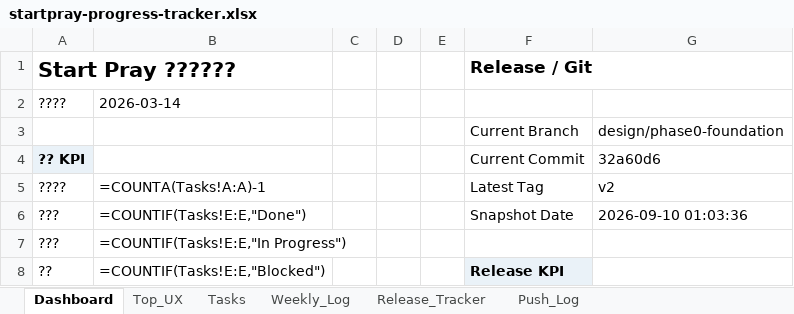
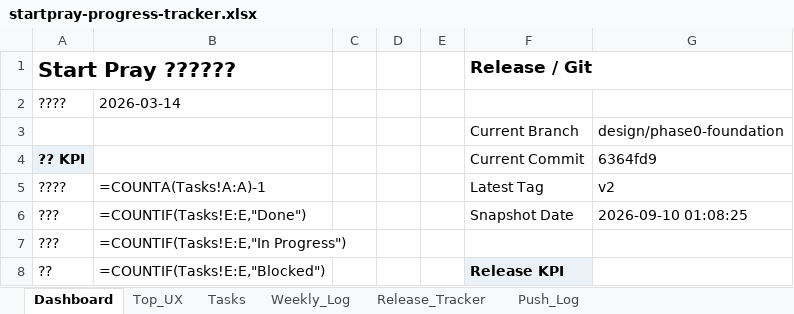
Before and after one commit to dan40912/Start-Pray, an Excel workbook: output/spreadsheet/startpray-progress-tracker.xlsx, sheet Dashboard, drawn as a sheet; only a part is shown; values as stored, in another font and other column widths than the file's, no borders; formulas without a stored value are shown as written; the diff names each change by its address in the sheet, - before the commit and + after, or states it on an @@ line.

```diff
--- a/output/spreadsheet/startpray-progress-tracker.xlsx (sheet Dashboard)
+++ b/output/spreadsheet/startpray-progress-tracker.xlsx (sheet Dashboard)
-G4: 32a60d6
+G4: 6364fd9
-G6: 2026-09-10 01:03:36
+G6: 2026-09-10 01:08:25
```
Also changed, not shown: sheet Push_Log, sheet Weekly_Log, 1 other file.
